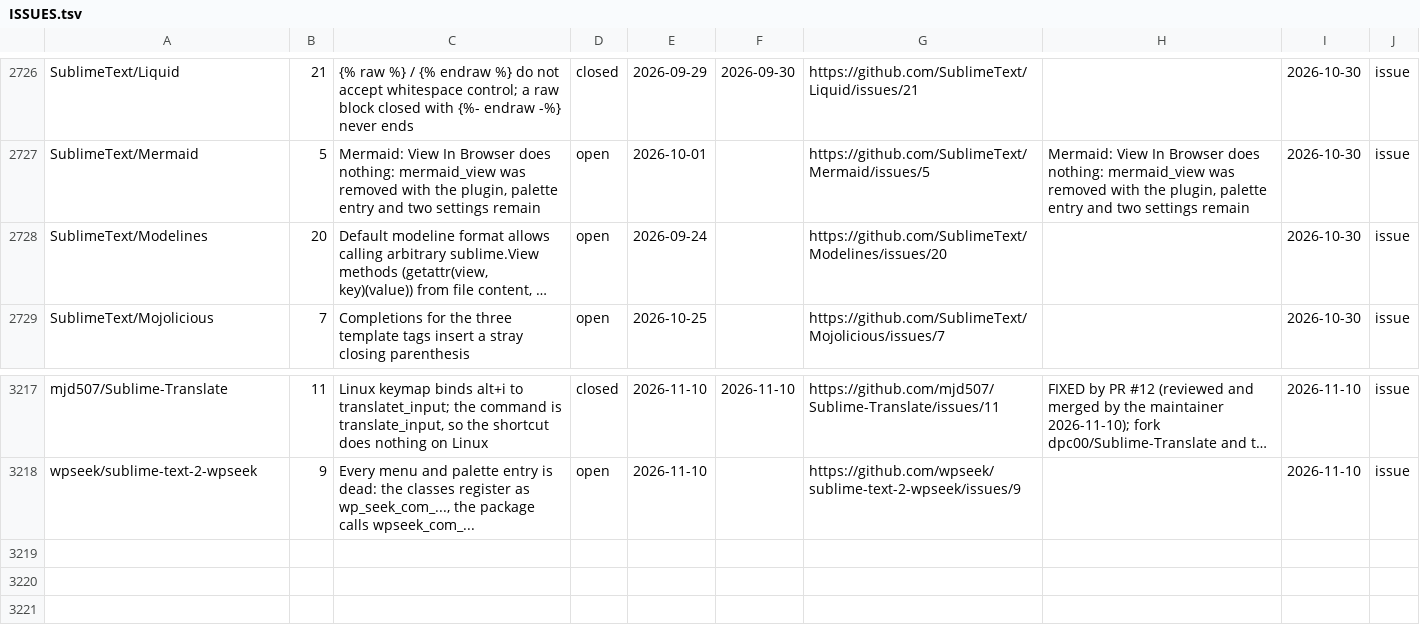
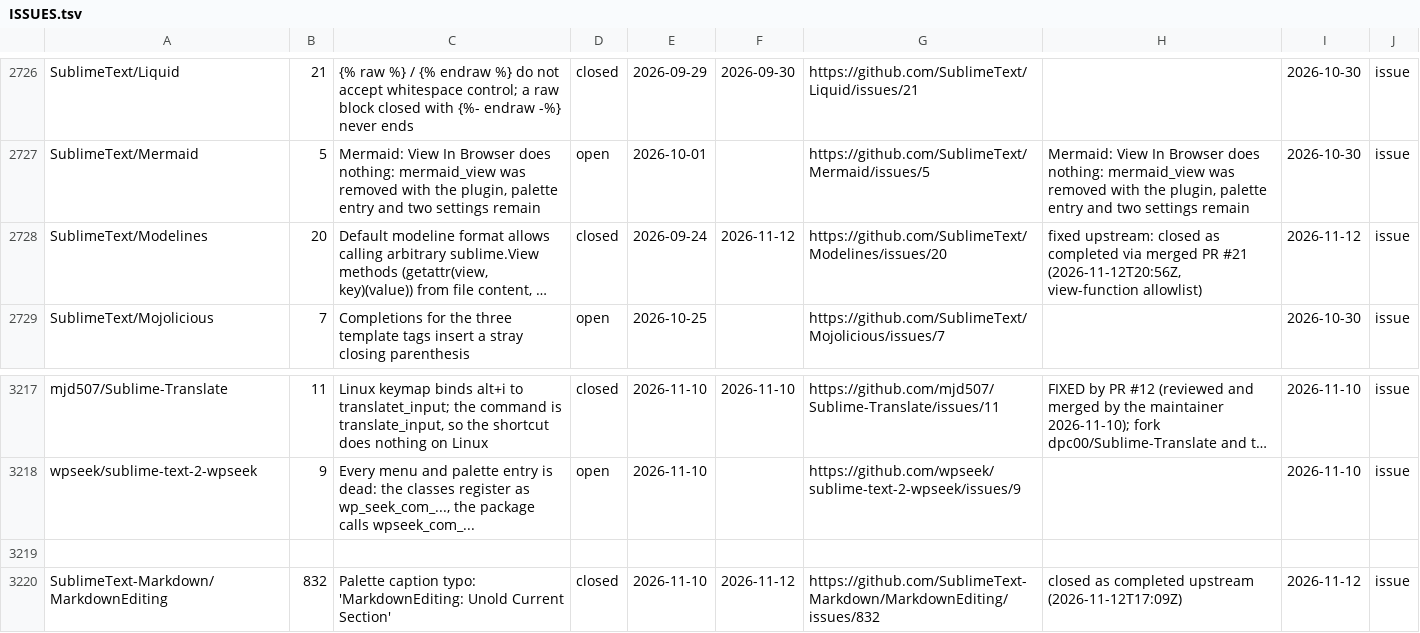
Before and after one commit to dpc00/sublime-package-audit, a TSV file: ISSUES.tsv, drawn as a sheet; only a part is shown, gaps mark what is left out; long unchanged cells end in …; the diff names each change by its address in the sheet, - before the commit and + after, or states it on an @@ line.

Commit message:
Modelines #20 closed as completed via merged PR #21 (2026-11-12, view-function allowlist): ISSUES.tsv row closed, fork dpc00/Modelines deleted and its clone recycled per the post-merge rule; MarkdownEditing #832 (palette caption typo) recorded closed as completed upstream

```diff
--- a/ISSUES.tsv
+++ b/ISSUES.tsv
-D2728: open
+D2728: closed
-F2728: (empty)
+F2728: 2026-11-12
-H2728: (empty)
+H2728: fixed upstream: closed as completed via merged PR #21 (2026-11-12T20:56Z, view-function allowlist)
-I2728: 2026-10-30
+I2728: 2026-11-12
+row 3219: (empty)
+row 3220: SublimeText-Markdown/MarkdownEditing | 832 | Palette caption typo: 'MarkdownEditing: Unold Current Section' | closed | 2026-11-10 | 2026-11-12 | https://github.com/SublimeText-Markdown/MarkdownEditing/issues/832 | closed as completed upstream (2026-11-12T17:09Z) | 2026-11-12 | issue
```
